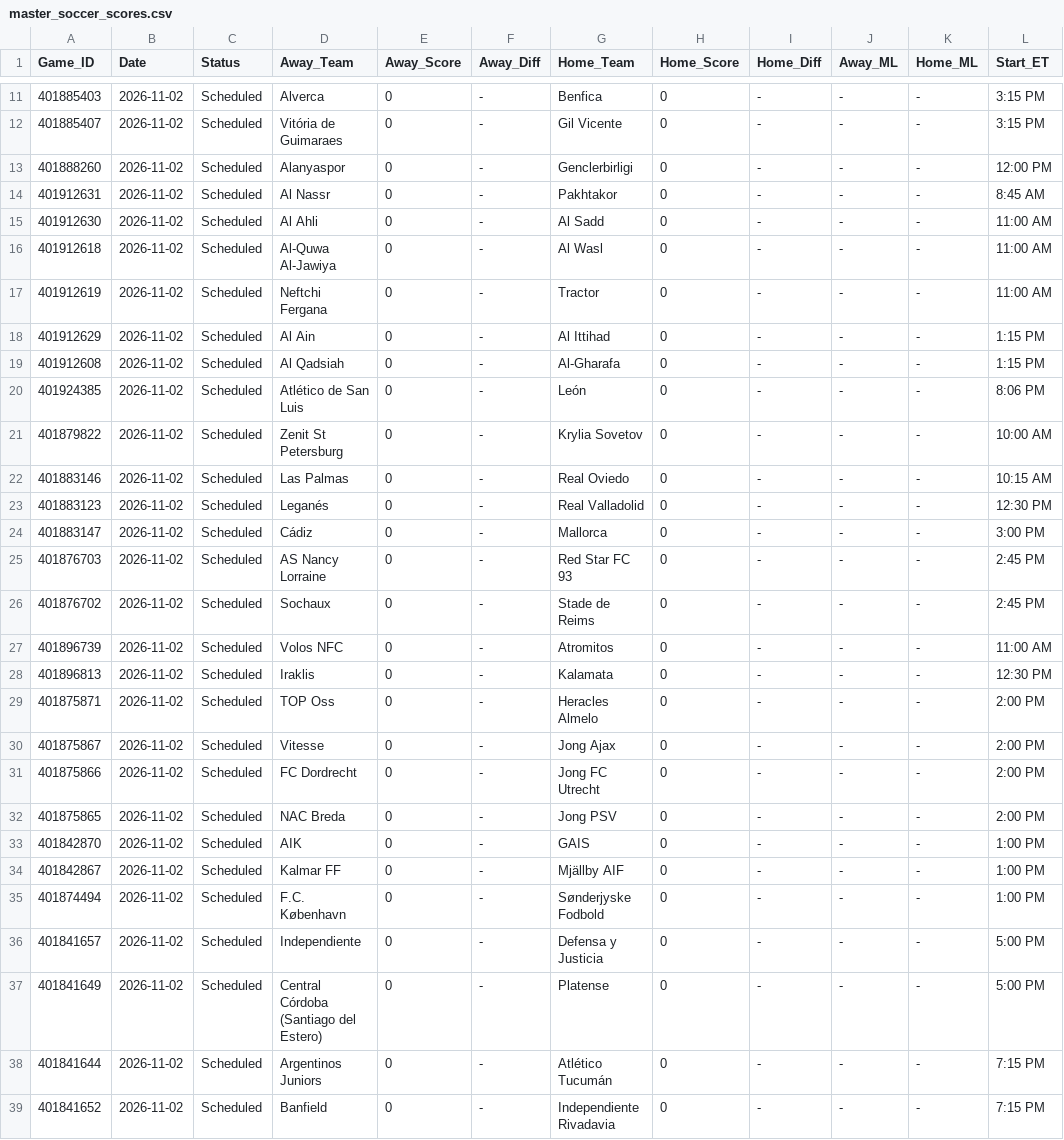
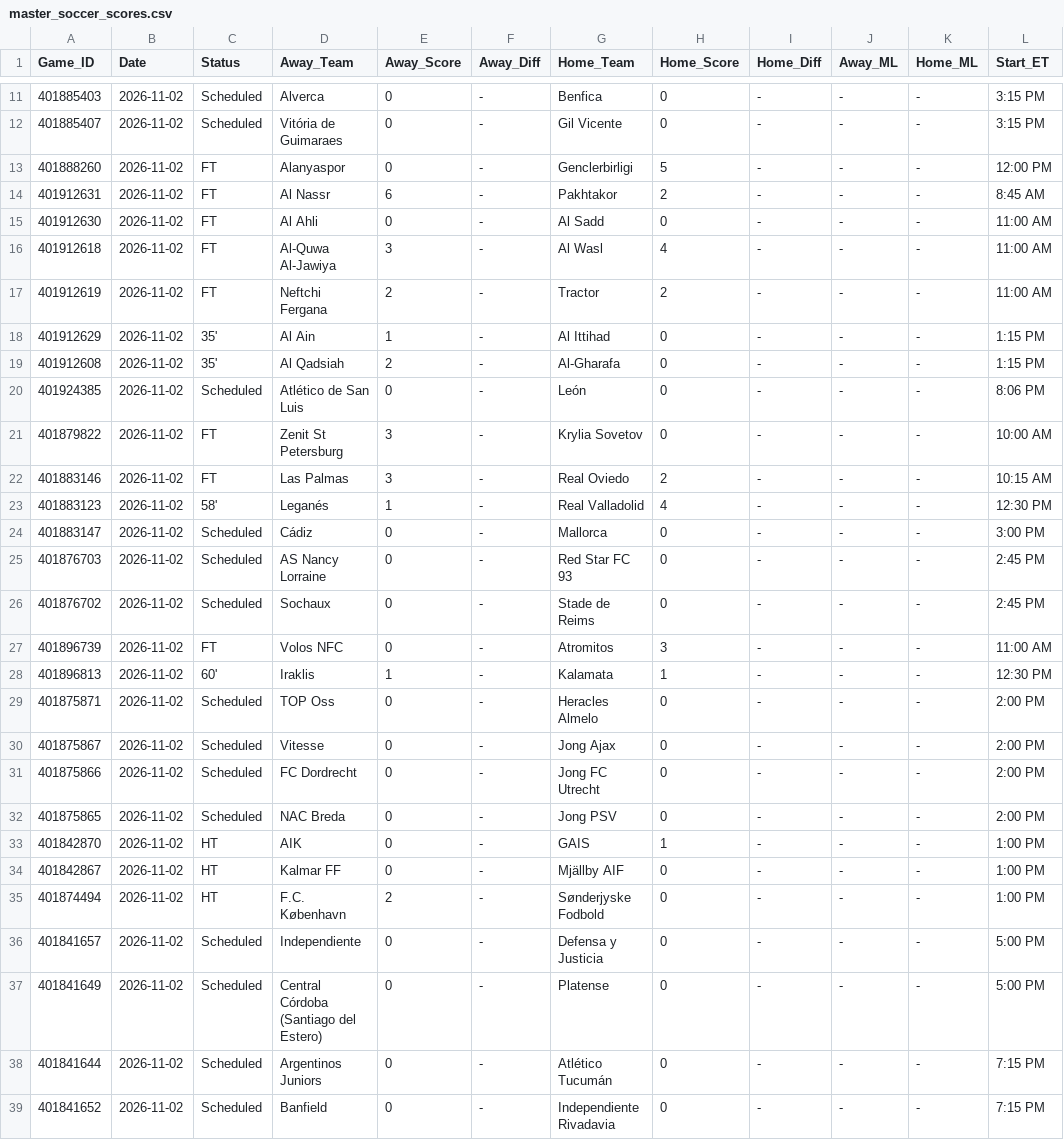
Before and after one commit to danreed001-droid/sport, a CSV file: data/raw/master_soccer_scores.csv, drawn as a sheet; only a part is shown, gaps mark what is left out; the diff covers the shown part only.

```diff
--- a/data/raw/master_soccer_scores.csv
+++ b/data/raw/master_soccer_scores.csv
@@ -12,13 +12,13 @@ Game_ID,Date,Status,Away_Team,Away_Score,Away_Diff,Home_Team,Home_Score,Home_Dif
 401885407,2026-11-02,Scheduled,Vitória de Guimaraes,0,-,Gil Vicente,0,-,-,-,3:15 PM
-401888260,2026-11-02,Scheduled,Alanyaspor,0,-,Genclerbirligi,0,-,-,-,12:00 PM
-401912631,2026-11-02,Scheduled,Al Nassr,0,-,Pakhtakor,0,-,-,-,8:45 AM
-401912630,2026-11-02,Scheduled,Al Ahli,0,-,Al Sadd,0,-,-,-,11:00 AM
-401912618,2026-11-02,Scheduled,Al-Quwa Al-Jawiya,0,-,Al Wasl,0,-,-,-,11:00 AM
-401912619,2026-11-02,Scheduled,Neftchi Fergana,0,-,Tractor,0,-,-,-,11:00 AM
-401912629,2026-11-02,Scheduled,Al Ain,0,-,Al Ittihad,0,-,-,-,1:15 PM
-401912608,2026-11-02,Scheduled,Al Qadsiah,0,-,Al-Gharafa,0,-,-,-,1:15 PM
+401888260,2026-11-02,FT,Alanyaspor,0,-,Genclerbirligi,5,-,-,-,12:00 PM
+401912631,2026-11-02,FT,Al Nassr,6,-,Pakhtakor,2,-,-,-,8:45 AM
+401912630,2026-11-02,FT,Al Ahli,0,-,Al Sadd,0,-,-,-,11:00 AM
+401912618,2026-11-02,FT,Al-Quwa Al-Jawiya,3,-,Al Wasl,4,-,-,-,11:00 AM
+401912619,2026-11-02,FT,Neftchi Fergana,2,-,Tractor,2,-,-,-,11:00 AM
+401912629,2026-11-02,35',Al Ain,1,-,Al Ittihad,0,-,-,-,1:15 PM
+401912608,2026-11-02,35',Al Qadsiah,2,-,Al-Gharafa,0,-,-,-,1:15 PM
 401924385,2026-11-02,Scheduled,Atlético de San Luis,0,-,León,0,-,-,-,8:06 PM
-401879822,2026-11-02,Scheduled,Zenit St Petersburg,0,-,Krylia Sovetov,0,-,-,-,10:00 AM
-401883146,2026-11-02,Scheduled,Las Palmas,0,-,Real Oviedo,0,-,-,-,10:15 AM
-401883123,2026-11-02,Scheduled,Leganés,0,-,Real Valladolid,0,-,-,-,12:30 PM
+401879822,2026-11-02,FT,Zenit St Petersburg,3,-,Krylia Sovetov,0,-,-,-,10:00 AM
+401883146,2026-11-02,FT,Las Palmas,3,-,Real Oviedo,2,-,-,-,10:15 AM
+401883123,2026-11-02,58',Leganés,1,-,Real Valladolid,4,-,-,-,12:30 PM
 401883147,2026-11-02,Scheduled,Cádiz,0,-,Mallorca,0,-,-,-,3:00 PM
@@ -26,4 +26,4 @@ Game_ID,Date,Status,Away_Team,Away_Score,Away_Diff,Home_Team,Home_Score,Home_Dif
 401876702,2026-11-02,Scheduled,Sochaux,0,-,Stade de Reims,0,-,-,-,2:45 PM
-401896739,2026-11-02,Scheduled,Volos NFC,0,-,Atromitos,0,-,-,-,11:00 AM
-401896813,2026-11-02,Scheduled,Iraklis,0,-,Kalamata,0,-,-,-,12:30 PM
+401896739,2026-11-02,FT,Volos NFC,0,-,Atromitos,3,-,-,-,11:00 AM
+401896813,2026-11-02,60',Iraklis,1,-,Kalamata,1,-,-,-,12:30 PM
 401875871,2026-11-02,Scheduled,TOP Oss,0,-,Heracles Almelo,0,-,-,-,2:00 PM
@@ -32,5 +32,5 @@ Game_ID,Date,Status,Away_Team,Away_Score,Away_Diff,Home_Team,Home_Score,Home_Dif
 401875865,2026-11-02,Scheduled,NAC Breda,0,-,Jong PSV,0,-,-,-,2:00 PM
-401842870,2026-11-02,Scheduled,AIK,0,-,GAIS,0,-,-,-,1:00 PM
-401842867,2026-11-02,Scheduled,Kalmar FF,0,-,Mjällby AIF,0,-,-,-,1:00 PM
-401874494,2026-11-02,Scheduled,F.C. København,0,-,Sønderjyske Fodbold,0,-,-,-,1:00 PM
+401842870,2026-11-02,HT,AIK,0,-,GAIS,1,-,-,-,1:00 PM
+401842867,2026-11-02,HT,Kalmar FF,0,-,Mjällby AIF,0,-,-,-,1:00 PM
+401874494,2026-11-02,HT,F.C. København,2,-,Sønderjyske Fodbold,0,-,-,-,1:00 PM
 401841657,2026-11-02,Scheduled,Independiente,0,-,Defensa y Justicia,0,-,-,-,5:00 PM
```
Also changed, not shown: 25 edited cells elsewhere in this file, 7 other files.
